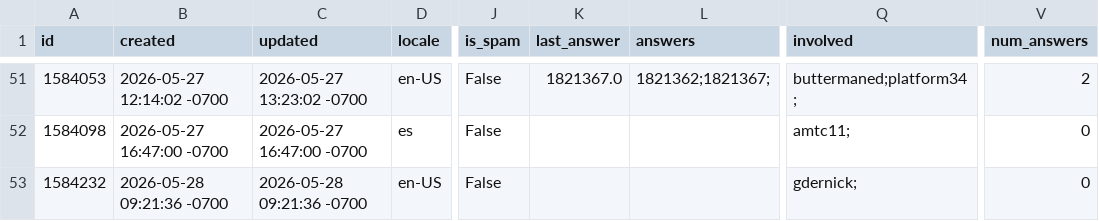
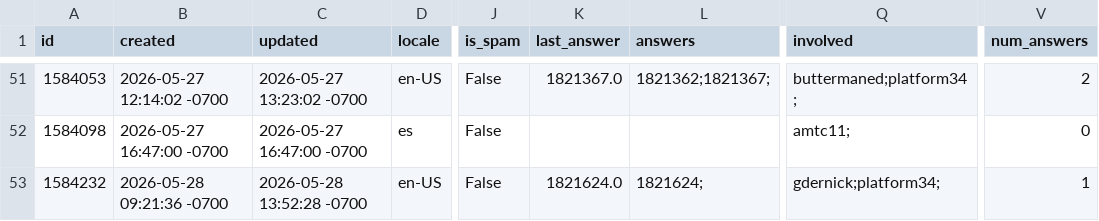
Before and after one commit to thunderbird/thunderbird-desktop-metrics-and-reports, a CSV file: CONCATENATED_FILES/ANDROID/2026-05-sumo-android-questions.csv, drawn as a sheet; only a part is shown, gaps mark what is left out; the diff names each change by its address in the sheet, - before the commit and + after, or states it on an @@ line.

```diff
--- a/CONCATENATED_FILES/ANDROID/2026-05-sumo-android-questions.csv
+++ b/CONCATENATED_FILES/ANDROID/2026-05-sumo-android-questions.csv
-C53 (updated): 2026-05-28 09:21:36 -0700
+C53 (updated): 2026-05-28 13:52:28 -0700
-K53 (last_answer): (empty)
+K53 (last_answer): 1821624.0
-L53 (answers): (empty)
+L53 (answers): 1821624;
-Q53 (involved): gdernick;
+Q53 (involved): gdernick;platform34;
-V53 (num_answers): 0
+V53 (num_answers): 1
```
Also changed, not shown: CONCATENATED_FILES/ANDROID/2026-05-sumo-android-answers.csv, 1 other file.
